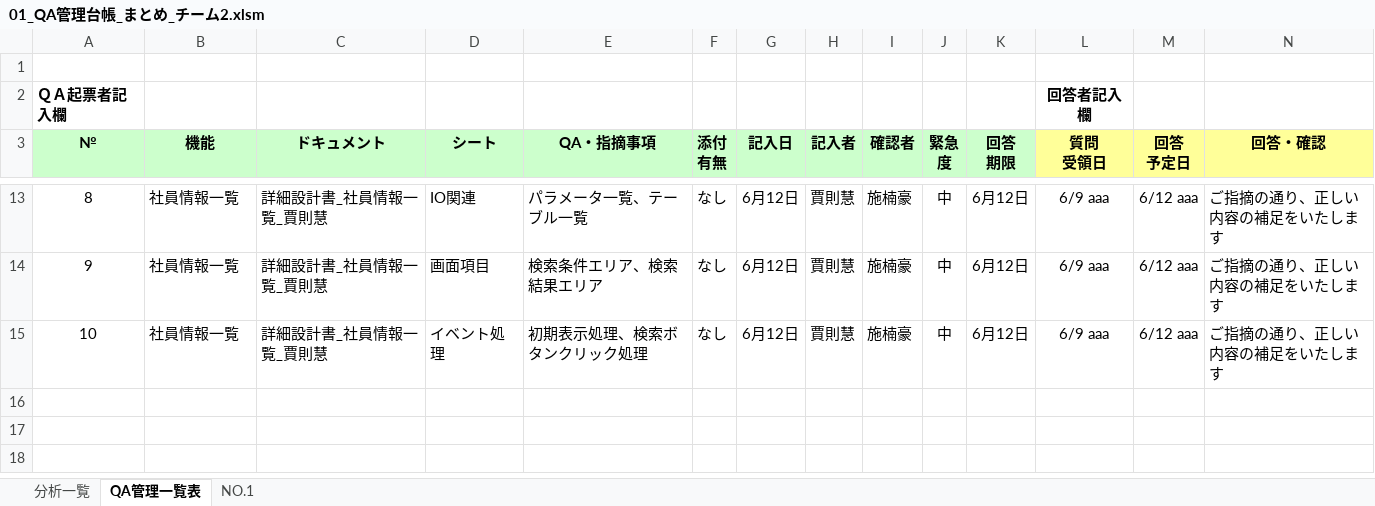
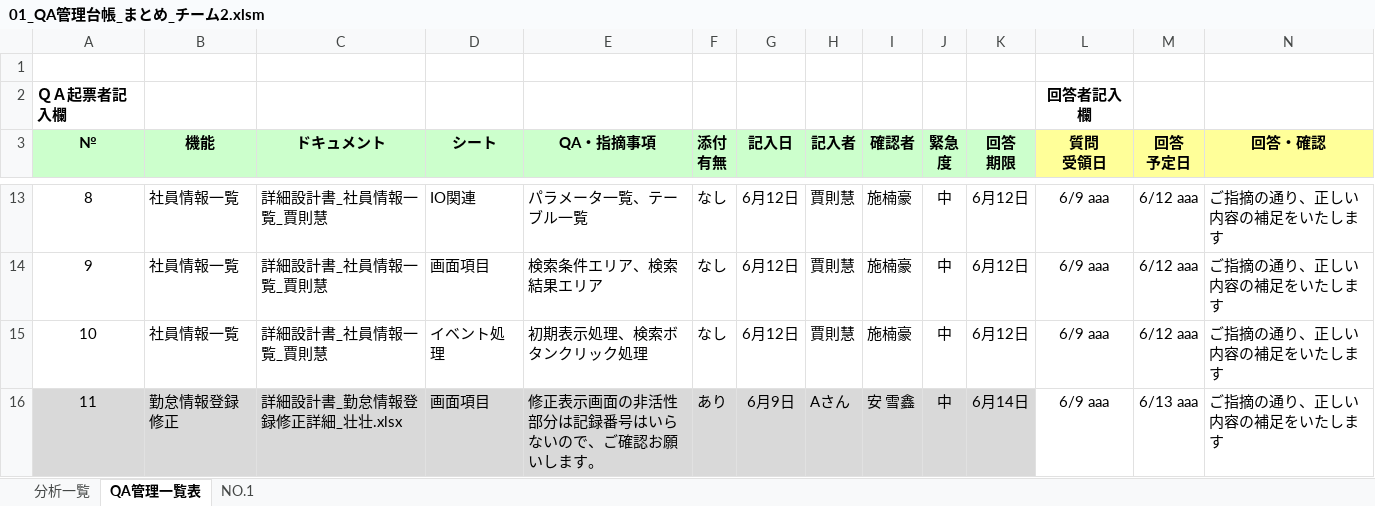
Before and after one commit to nts-ed/2023-06, an Excel workbook: 99_参考資料/01_QA管理台帳_まとめ_チーム2.xlsm, sheet QA管理一覧表, drawn as a sheet; only a part is shown, gaps mark what is left out; values as stored, in another font and other column widths than the file's, no borders; conditional formats not drawn; rows hold the shown columns only; the diff names each change by its address in the sheet, - before the commit and + after, or states it on an @@ line.

```diff
--- a/99_参考資料/01_QA管理台帳_まとめ_チーム2.xlsm (sheet QA管理一覧表)
+++ b/99_参考資料/01_QA管理台帳_まとめ_チーム2.xlsm (sheet QA管理一覧表)
+row 16: 11 | 勤怠情報登録修正 | 詳細設計書_勤怠情報登録修正詳細_壮壮.xlsx | 画面項目 | 修正表示画面の非活性部分は記録番号はいらないので、ご確認お願いします。 | あり | 6月9日 | Aさん | 安 雪鑫 | 中 | 6月14日 | 6/9 aaa | 6/13 aaa | ご指摘の通り、正しい内容の補足をいたします
```
Also changed, not shown: sheet 分析一覧, charts or pictures, 99_参考資料/02_レビュー指摘一覧(CD～IT)_まとめ_チーム2.xlsm.
